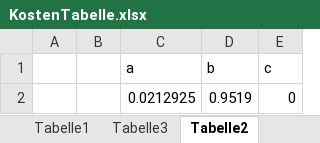
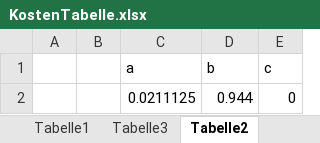
Before and after one commit to nota-game/nota, an Excel workbook: books/Grundregeln/talente/KostenTabelle.xlsx, sheet Tabelle2, drawn as a sheet; values as stored, in another font and other column widths than the file's, no borders; removed rows and columns are numbered as before the commit, all else as after; the diff names each change by its address in the sheet, - before the commit and + after, or states it on an @@ line.

```diff
--- a/books/Grundregeln/talente/KostenTabelle.xlsx (sheet Tabelle2)
+++ b/books/Grundregeln/talente/KostenTabelle.xlsx (sheet Tabelle2)
-row 2:  |  | 0.0212925 | 0.9519 | 0
+row 2:  |  | 0.0211125 | 0.944 | 0
```
Also changed, not shown: sheet Tabelle3, sheet Tabelle1, 2 other files.
